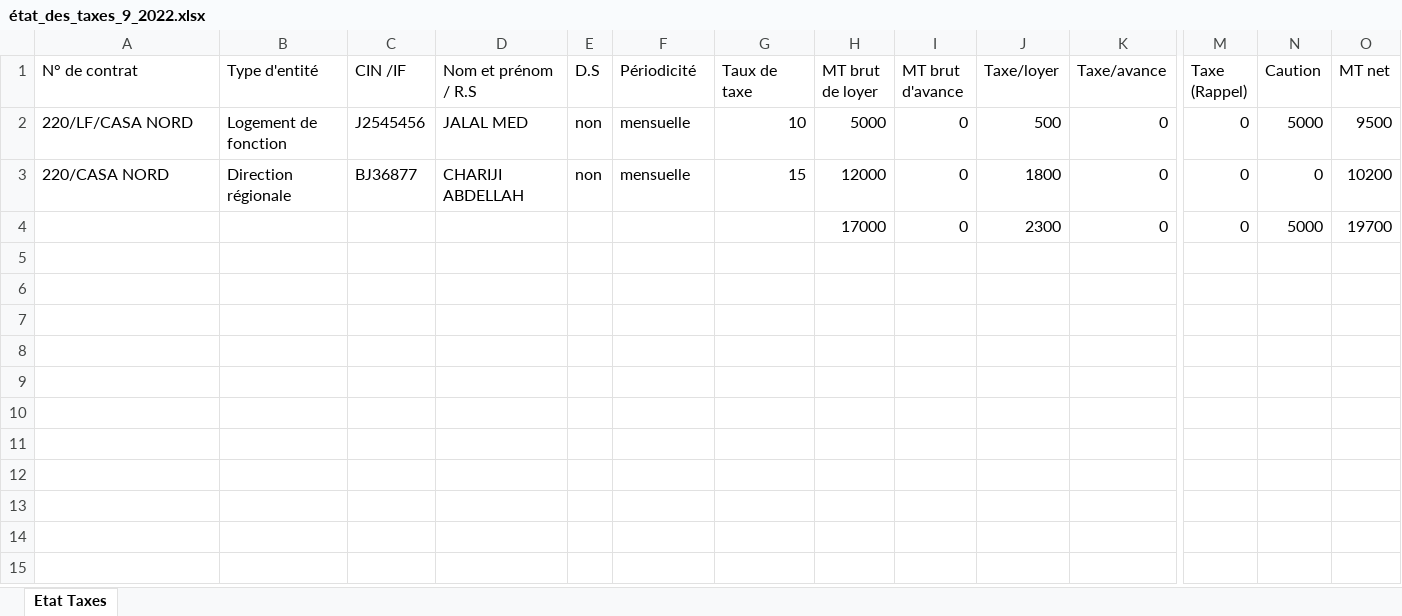
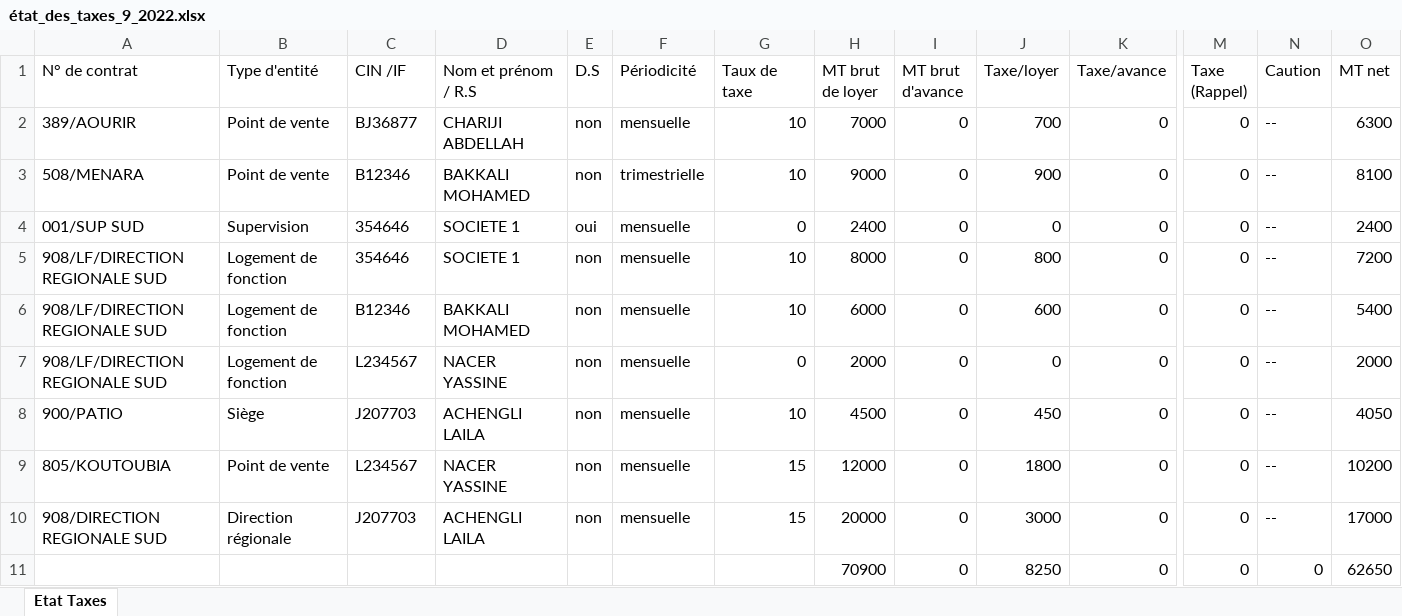
Before and after one commit to anasmasti/loyer-back, an Excel workbook: download/generated situation/état_des_taxes_xlsx/état_des_taxes_9_2022.xlsx, sheet Etat Taxes, drawn as a sheet; only a part is shown, gaps mark what is left out; values as stored, in another font and other column widths than the file's, no borders; removed rows and columns are numbered as before the commit, all else as after; rows hold the shown columns only; the diff names each change by its address in the sheet, - before the commit and + after, or states it on an @@ line.

```diff
--- a/download/generated situation/état_des_taxes_xlsx/état_des_taxes_9_2022.xlsx (sheet Etat Taxes)
+++ b/download/generated situation/état_des_taxes_xlsx/état_des_taxes_9_2022.xlsx (sheet Etat Taxes)
+row 2: 389/AOURIR | Point de vente | BJ36877 | CHARIJI ABDELLAH | non | mensuelle | 10 | 7000 | 0 | 700 | 0 | 0 | -- | 6300
+row 3: 508/MENARA | Point de vente | B12346 | BAKKALI MOHAMED | non | trimestrielle | 10 | 9000 | 0 | 900 | 0 | 0 | -- | 8100
+row 4: 001/SUP SUD | Supervision | 354646 | SOCIETE 1 | oui | mensuelle | 0 | 2400 | 0 | 0 | 0 | 0 | -- | 2400
+row 5: 908/LF/DIRECTION REGIONALE SUD | Logement de fonction | 354646 | SOCIETE 1 | non | mensuelle | 10 | 8000 | 0 | 800 | 0 | 0 | -- | 7200
-A6 (N° de contrat): 220/LF/CASA NORD
+A6 (N° de contrat): 908/LF/DIRECTION REGIONALE SUD
-C6 (CIN /IF): J2545456
+C6 (CIN /IF): B12346
-D6 (Nom et prénom / R.S): JALAL MED
+D6 (Nom et prénom / R.S): BAKKALI MOHAMED
-H6 (MT brut de loyer): 5000
+H6 (MT brut de loyer): 6000
-J6 (Taxe/loyer): 500
+J6 (Taxe/loyer): 600
-N6 (Caution): 5000
+N6 (Caution): --
-O6 (MT net): 9500
+O6 (MT net): 5400
+row 7: 908/LF/DIRECTION REGIONALE SUD | Logement de fonction | L234567 | NACER YASSINE | non | mensuelle | 0 | 2000 | 0 | 0 | 0 | 0 | -- | 2000
+row 8: 900/PATIO | Siège | J207703 | ACHENGLI LAILA | non | mensuelle | 10 | 4500 | 0 | 450 | 0 | 0 | -- | 4050
-A9 (N° de contrat): 220/CASA NORD
+A9 (N° de contrat): 805/KOUTOUBIA
-B9 (Type d'entité): Direction régionale
+B9 (Type d'entité): Point de vente
-C9 (CIN /IF): BJ36877
+C9 (CIN /IF): L234567
-D9 (Nom et prénom / R.S): CHARIJI ABDELLAH
+D9 (Nom et prénom / R.S): NACER YASSINE
-N9 (Caution): 0
+N9 (Caution): --
-row 4:  |  |  |  |  |  |  | 17000 | 0 | 2300 | 0 | 0 | 5000 | 19700
+row 10: 908/DIRECTION REGIONALE SUD | Direction régionale | J207703 | ACHENGLI LAILA | non | mensuelle | 15 | 20000 | 0 | 3000 | 0 | 0 | -- | 17000
+row 11:  |  |  |  |  |  |  | 70900 | 0 | 8250 | 0 | 0 | 0 | 62650
```
Also changed, not shown: download/generated situation/état_des_taxes_xlsx/état_des_taxes_4_2023.xlsx, download/generated situation/état_des_virements_xlsx/état_des_virements_4_2023.xlsx, 9 other files.
